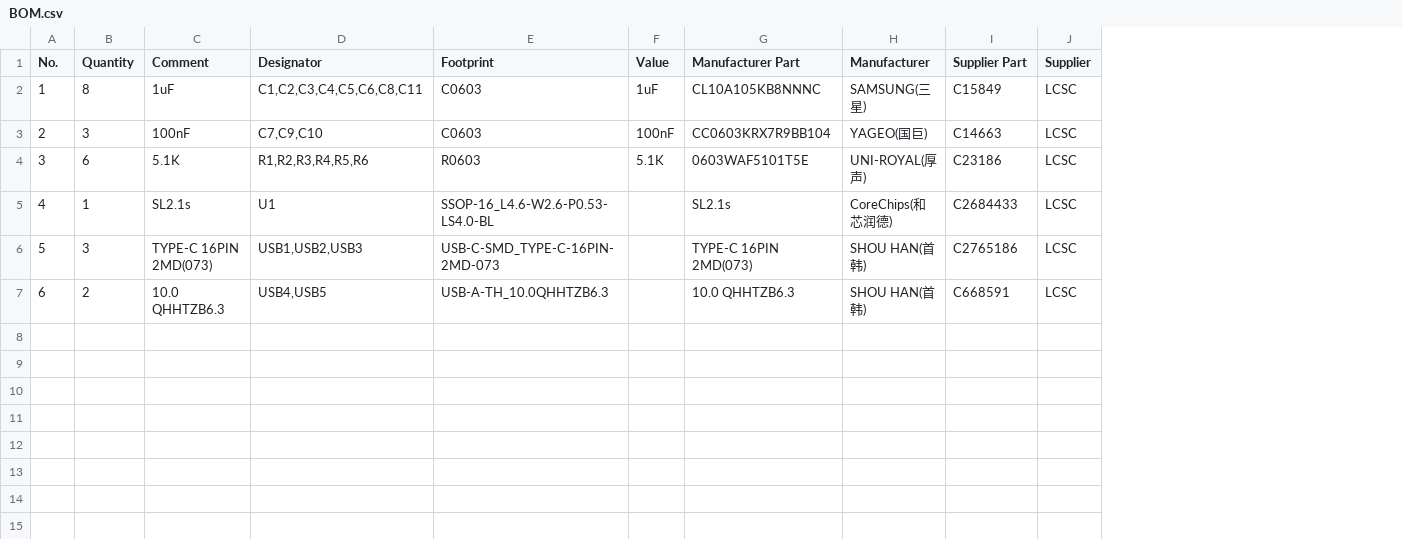
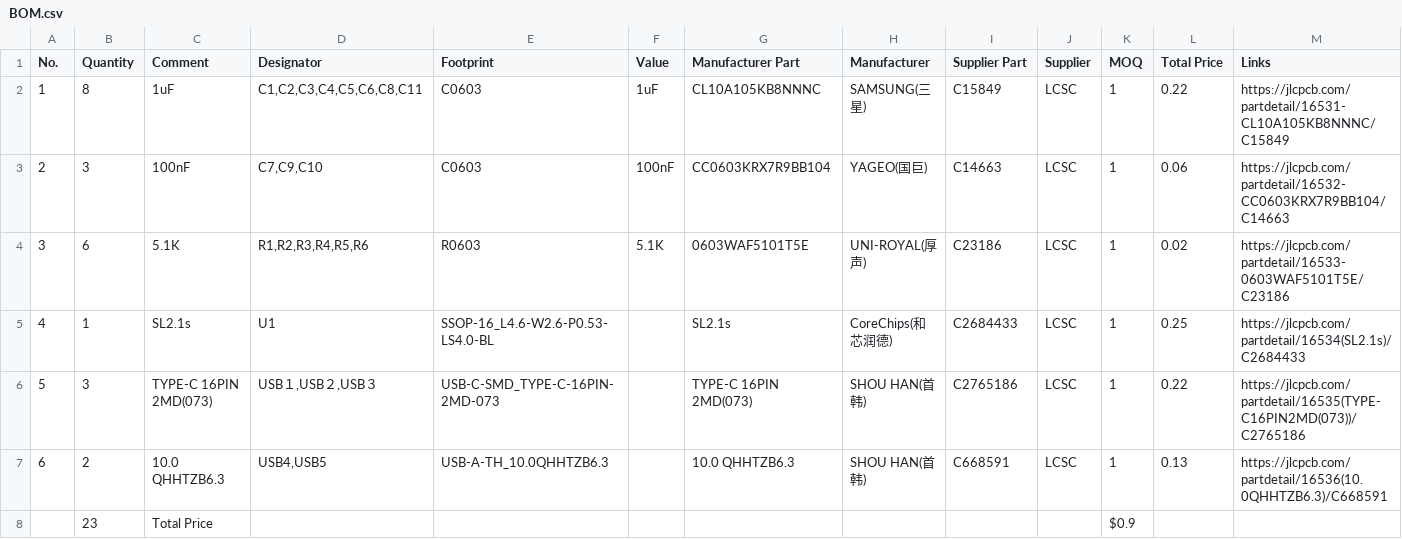
Before and after one commit to heonaliu/usb-hub, a CSV file: BOM.csv, drawn as a sheet; the diff names each change by its address in the sheet, - before the commit and + after, or states it on an @@ line.

Commit message:
update BOM with links, quantity/price/final price

```diff
--- a/BOM.csv
+++ b/BOM.csv
+column K (MOQ), rows 2-7: all 1
+column L (Total Price), rows 2-7: 0.22 | 0.06 | 0.02 | 0.25 | 0.22 | 0.13
+column M (Links), rows 2-7: https://jlcpcb.com/partdetail/16531-CL10A105KB8NNNC/C15849 | https://jlcpcb.com/partdetail/16532-CC0603KRX7R9BB104/C14663 | https://jlcpcb.com/partdetail/16533-0603WAF5101T5E/C23186 | https://jlcpcb.com/partdetail/16534(SL2.1s)/C2684433 | https://jlcpcb.com/partdetail/16535(TYPE-C16PIN2MD(073))/C2765186 | https://jlcpcb.com/partdetail/16536(10.0QHHTZB6.3)/C668591
-D6 (Designator): USB1,USB2,USB3
+D6 (Designator): USB１,USB２,USB３
+row 8:  | 23 | Total Price |  |  |  |  |  |  |  | $0.9
```
